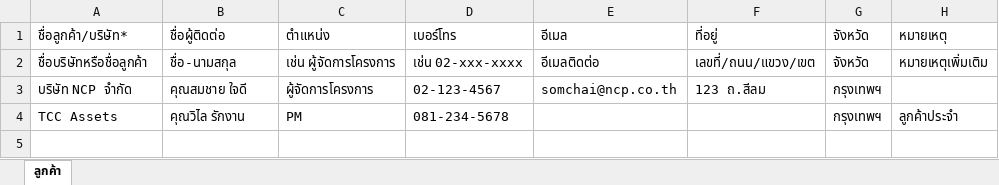
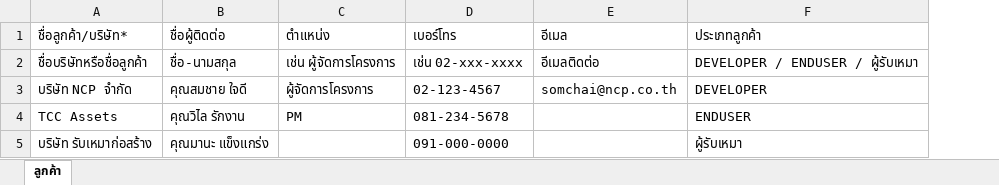
Before and after one commit to facadexth/facadexpm, an Excel workbook: public/templates/TEMPLATE_ลูกค้า.xlsx, sheet ลูกค้า, drawn as a sheet; values as stored, in another font and other column widths than the file's, no borders; removed rows and columns are numbered as before the commit, all else as after; the diff names each change by its address in the sheet, - before the commit and + after, or states it on an @@ line.

```diff
--- a/public/templates/TEMPLATE_ลูกค้า.xlsx (sheet ลูกค้า)
+++ b/public/templates/TEMPLATE_ลูกค้า.xlsx (sheet ลูกค้า)
-column F (ที่อยู่), rows 2-3: เลขที่/ถนน/แขวง/เขต | 123 ถ.สีลม
-column G (จังหวัด), rows 2-4: จังหวัด | กรุงเทพฯ | กรุงเทพฯ
-column H (หมายเหตุ), rows 2-4: หมายเหตุเพิ่มเติม |  | ลูกค้าประจำ
+column F (ประเภทลูกค้า), rows 2-4: DEVELOPER / ENDUSER / ผู้รับเหมา | DEVELOPER | ENDUSER
+row 5: บริษัท รับเหมาก่อสร้าง | คุณมานะ แข็งแกร่ง |  | 091-000-0000 |  | ผู้รับเหมา
```
Also changed, not shown: 2 other files.
